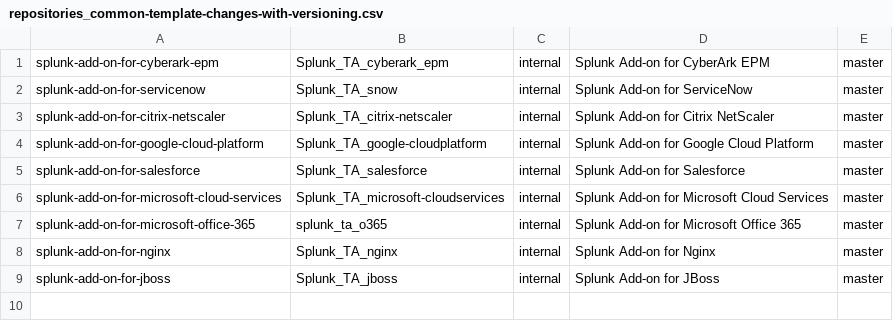
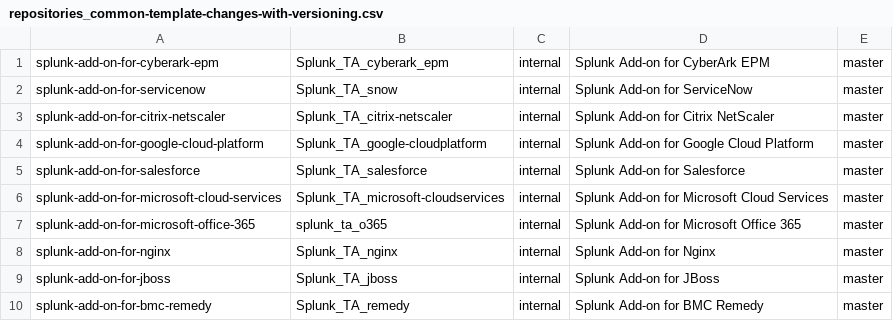
Before and after one commit to splunk/addonfactory-repository-template, a CSV file: repositories_common-template-changes-with-versioning.csv, drawn as a sheet.

```diff
--- a/repositories_common-template-changes-with-versioning.csv
+++ b/repositories_common-template-changes-with-versioning.csv
@@ -9 +9,2 @@ splunk-add-on-for-nginx,Splunk_TA_nginx,internal,"Splunk Add-on for Nginx",maste
 splunk-add-on-for-jboss,Splunk_TA_jboss,internal,"Splunk Add-on for JBoss",master
+splunk-add-on-for-bmc-remedy,Splunk_TA_remedy,internal,"Splunk Add-on for BMC Remedy",master
```
Also changed, not shown: 1 other file.
